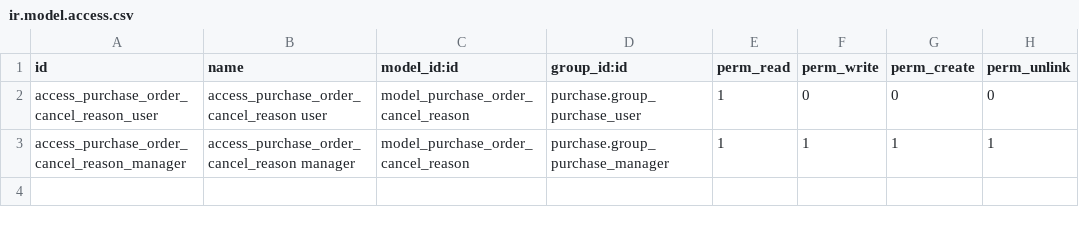
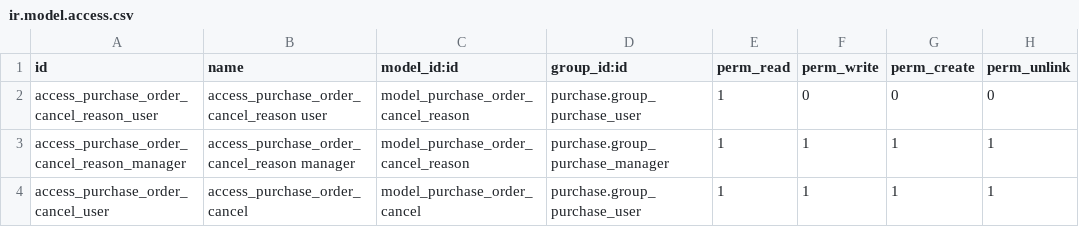
Before and after one commit to JuaniFreedoo/purchase-workflow, a CSV file: purchase_cancel_reason/security/ir.model.access.csv, drawn as a sheet; the diff names each change by its address in the sheet, - before the commit and + after, or states it on an @@ line.

Commit message:
[MIG] purchase_cancel_reason: Migration to 14.0

```diff
--- a/purchase_cancel_reason/security/ir.model.access.csv
+++ b/purchase_cancel_reason/security/ir.model.access.csv
+row 4: access_purchase_order_cancel_user | access_purchase_order_cancel | model_purchase_order_cancel | purchase.group_purchase_user | 1 | 1 | 1 | 1
```
Also changed, not shown: 11 other files.
